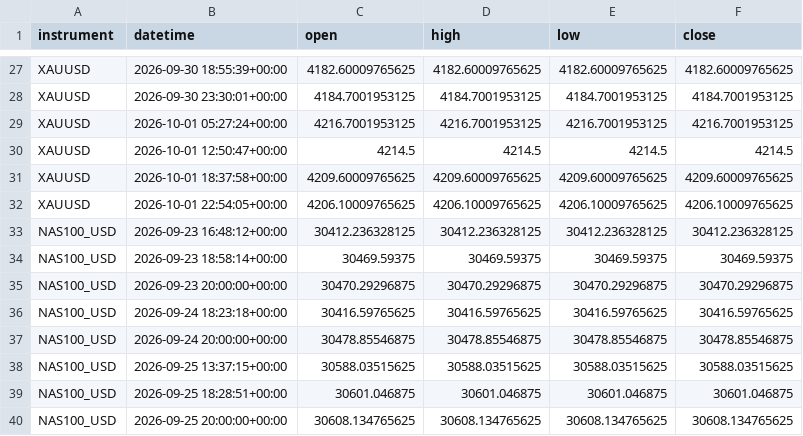
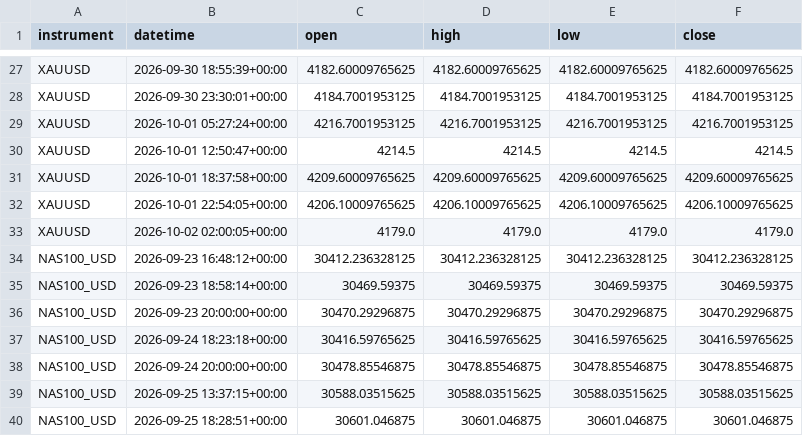
Before and after one commit to kenjtradez/STRAT1---LIVE, a CSV file: overnight_extension_log.csv, drawn as a sheet; only a part is shown, gaps mark what is left out; the shorter side is filled out with more unchanged rows.

```diff
--- a/overnight_extension_log.csv
+++ b/overnight_extension_log.csv
@@ -32,2 +32,3 @@ XAUUSD,2026-10-01 18:37:58+00:00,4209.60009765625,4209.60009765625,4209.60009765
 XAUUSD,2026-10-01 22:54:05+00:00,4206.10009765625,4206.10009765625,4206.10009765625,4206.10009765625
+XAUUSD,2026-10-02 02:00:05+00:00,4179.0,4179.0,4179.0,4179.0
 NAS100_USD,2026-09-23 16:48:12+00:00,30412.236328125,30412.236328125,30412.236328125,30412.236328125
```
